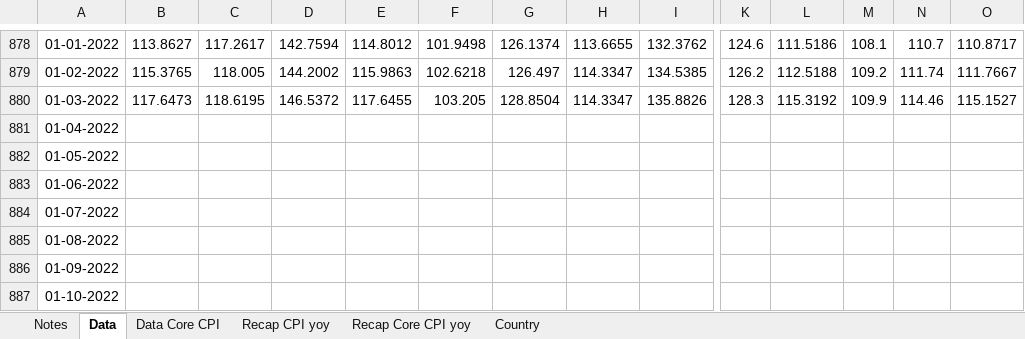
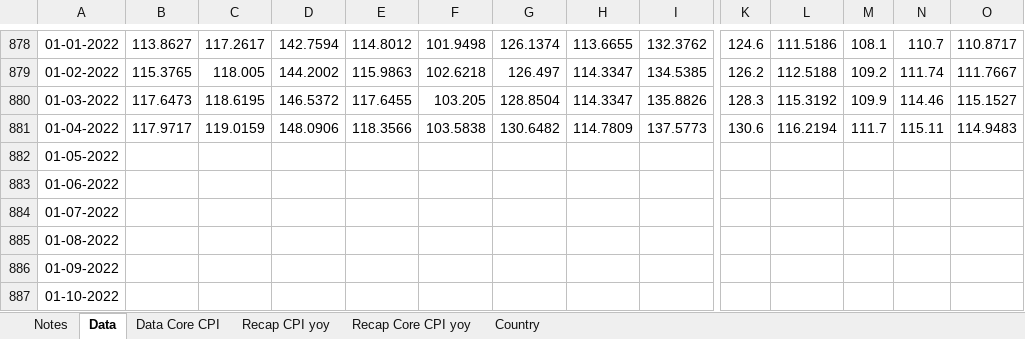
Before and after one commit to markjm5/portfoliomanagement, an Excel workbook: trading_excel_files/01_lagging_coincident_indicators/008_lagging_indicator_global_inflation.xlsm, sheet Data, drawn as a sheet; only a part is shown, gaps mark what is left out; values as stored, in another font and other column widths than the file's, no borders; removed rows and columns are numbered as before the commit, all else as after; rows hold the shown columns only; the diff names each change by its address in the sheet, - before the commit and + after, or states it on an @@ line.

```diff
--- a/trading_excel_files/01_lagging_coincident_indicators/008_lagging_indicator_global_inflation.xlsm (sheet Data)
+++ b/trading_excel_files/01_lagging_coincident_indicators/008_lagging_indicator_global_inflation.xlsm (sheet Data)
-row 881: 01-04-2022
+row 881: 01-04-2022 | 117.9717 | 119.0159 | 148.0906 | 118.3566 | 103.5838 | 130.6482 | 114.7809 | 137.5773 | 130.6 | 116.2194 | 111.7 | 115.11 | 114.9483
```
Also changed, not shown: sheet Data Core CPI, trading_excel_files/02_Interest_Rates_FX/013_Yield_Curve.xlsm, trading_excel_files/03_Leading_Indicators/017_Leading_Indicator_US_ISM_Services.xlsm, 26 other files.
